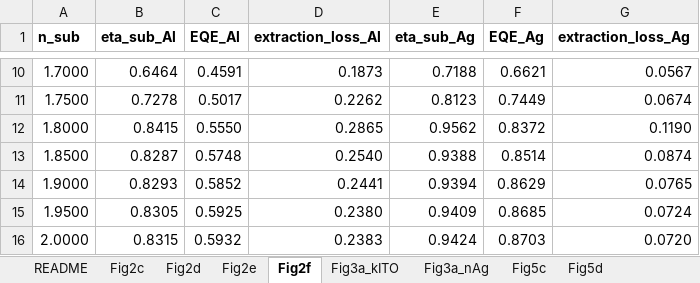
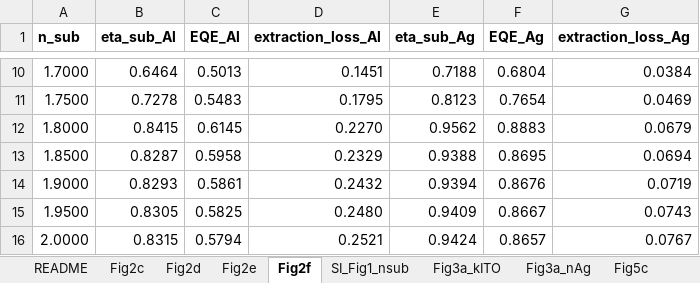
Before and after one commit to jjoono/OLED-, an Excel workbook: figures/update/figure_update_rawdata.xlsx, sheet Fig2f, drawn as a sheet; only a part is shown, gaps mark what is left out; values as stored, in another font and other column widths than the file's, no borders; the diff covers the shown part only; the diff names each change by its address in the sheet, - before the commit and + after, or states it on an @@ line.

```diff
--- a/figures/update/figure_update_rawdata.xlsx (sheet Fig2f)
+++ b/figures/update/figure_update_rawdata.xlsx (sheet Fig2f)
+sheet tab: SI_Fig1_nsub
-C10 (EQE_Al): 0.4591
+C10 (EQE_Al): 0.5013
-D10 (extraction_loss_Al): 0.1873
+D10 (extraction_loss_Al): 0.1451
-F10 (EQE_Ag): 0.6621
+F10 (EQE_Ag): 0.6804
-G10 (extraction_loss_Ag): 0.0567
+G10 (extraction_loss_Ag): 0.0384
-C11 (EQE_Al): 0.5017
+C11 (EQE_Al): 0.5483
-D11 (extraction_loss_Al): 0.2262
+D11 (extraction_loss_Al): 0.1795
-F11 (EQE_Ag): 0.7449
+F11 (EQE_Ag): 0.7654
-G11 (extraction_loss_Ag): 0.0674
+G11 (extraction_loss_Ag): 0.0469
-C12 (EQE_Al): 0.5550
+C12 (EQE_Al): 0.6145
-D12 (extraction_loss_Al): 0.2865
+D12 (extraction_loss_Al): 0.2270
-F12 (EQE_Ag): 0.8372
+F12 (EQE_Ag): 0.8883
-G12 (extraction_loss_Ag): 0.1190
+G12 (extraction_loss_Ag): 0.0679
-C13 (EQE_Al): 0.5748
+C13 (EQE_Al): 0.5958
-D13 (extraction_loss_Al): 0.2540
+D13 (extraction_loss_Al): 0.2329
-F13 (EQE_Ag): 0.8514
+F13 (EQE_Ag): 0.8695
-G13 (extraction_loss_Ag): 0.0874
+G13 (extraction_loss_Ag): 0.0694
-C14 (EQE_Al): 0.5852
+C14 (EQE_Al): 0.5861
-D14 (extraction_loss_Al): 0.2441
+D14 (extraction_loss_Al): 0.2432
-F14 (EQE_Ag): 0.8629
+F14 (EQE_Ag): 0.8676
-G14 (extraction_loss_Ag): 0.0765
+G14 (extraction_loss_Ag): 0.0719
-C15 (EQE_Al): 0.5925
+C15 (EQE_Al): 0.5825
-D15 (extraction_loss_Al): 0.2380
+D15 (extraction_loss_Al): 0.2480
-F15 (EQE_Ag): 0.8685
+F15 (EQE_Ag): 0.8667
-G15 (extraction_loss_Ag): 0.0724
+G15 (extraction_loss_Ag): 0.0743
-C16 (EQE_Al): 0.5932
+C16 (EQE_Al): 0.5794
-D16 (extraction_loss_Al): 0.2383
+D16 (extraction_loss_Al): 0.2521
-F16 (EQE_Ag): 0.8703
+F16 (EQE_Ag): 0.8657
-G16 (extraction_loss_Ag): 0.0720
+G16 (extraction_loss_Ag): 0.0767
```
Also changed, not shown: 32 edited cells elsewhere in this sheet, sheet Fig2c, sheet Fig2e, sheet README, 1 other file.
